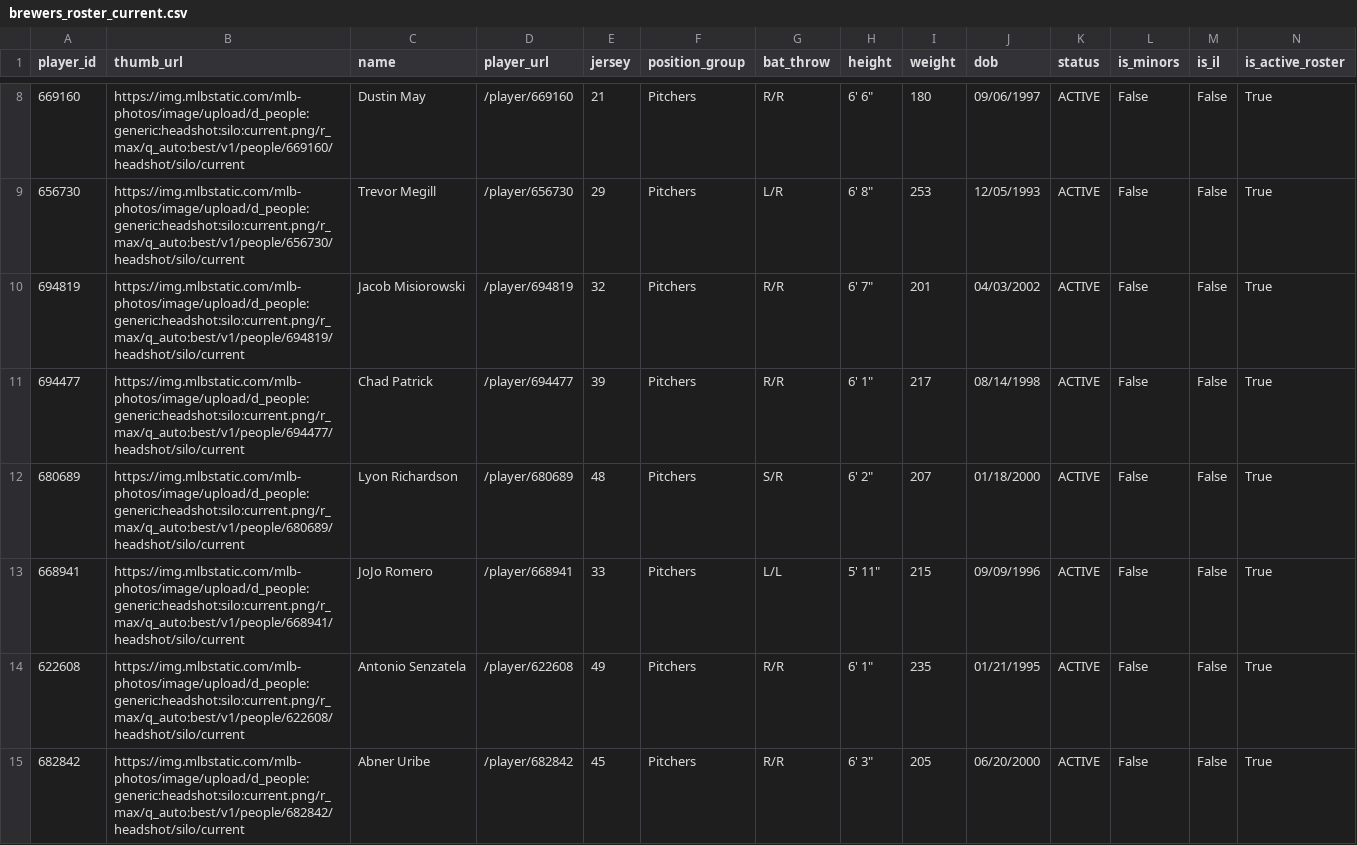
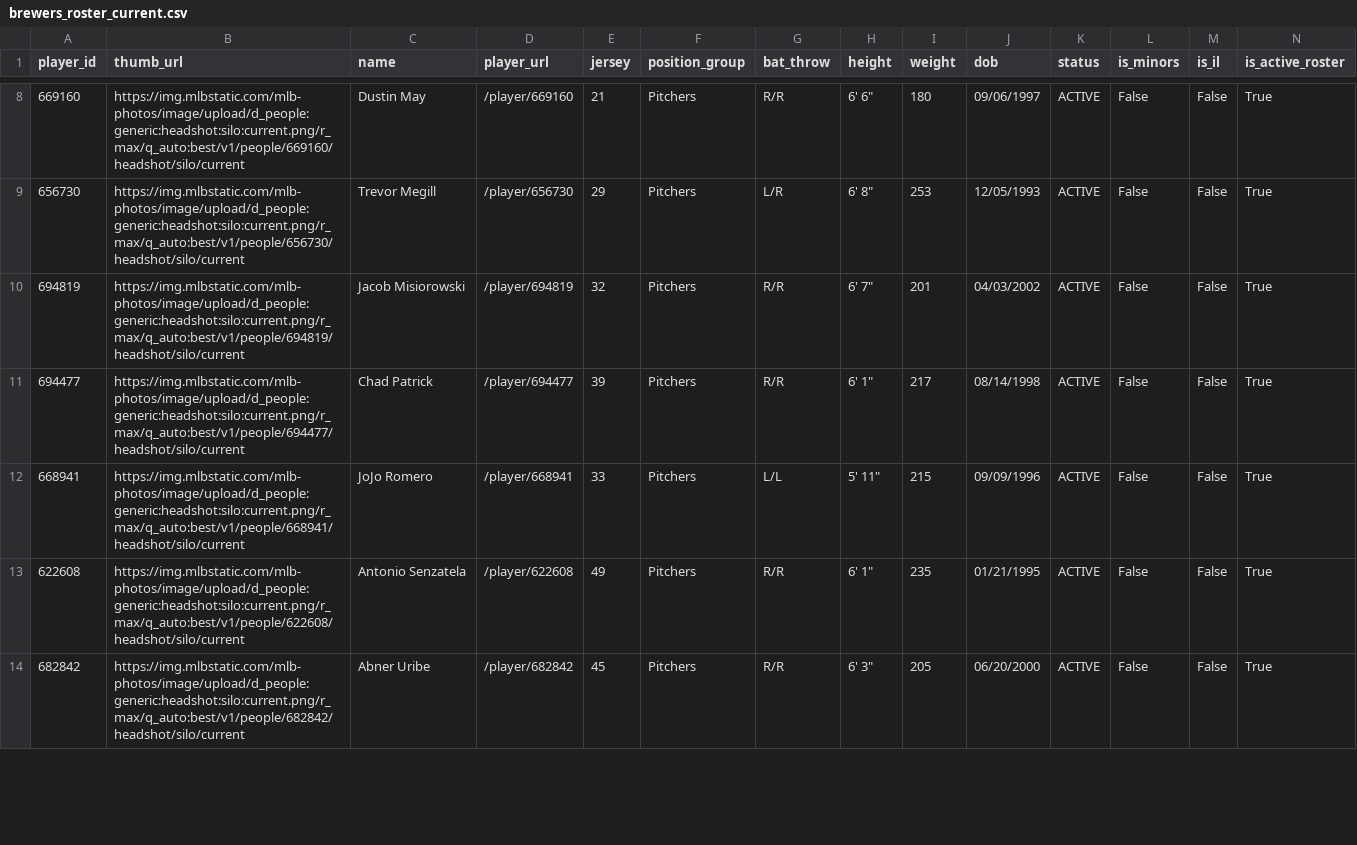
Before and after one commit to twallac10/mkebrewers-bot, a CSV file: data/roster/brewers_roster_current.csv, drawn as a sheet; only a part is shown, gaps mark what is left out; removed rows and columns are numbered as before the commit, all else as after; rows hold the shown columns only; the diff covers the shown part only; the diff names each change by its address in the sheet, - before the commit and + after, or states it on an @@ line.

```diff
--- a/data/roster/brewers_roster_current.csv
+++ b/data/roster/brewers_roster_current.csv
-row 12: 680689 | https://img.mlbstatic.com/mlb-photos/image/upload/d_people:generic:headshot:silo:current.png/r_max/q_auto:best/v1/people/680689/headshot/silo/current | Lyon Richardson | /player/680689 | 48 | Pitchers | S/R | 6' 2" | 207 | 01/18/2000 | ACTIVE | False | False | True
```
Also changed, not shown: 2 added rows and 1 removed row elsewhere in this file, data/roster/brewers_transactions_current.csv, data/standings/brewers_standings_1970_present.csv, 25 other files.
